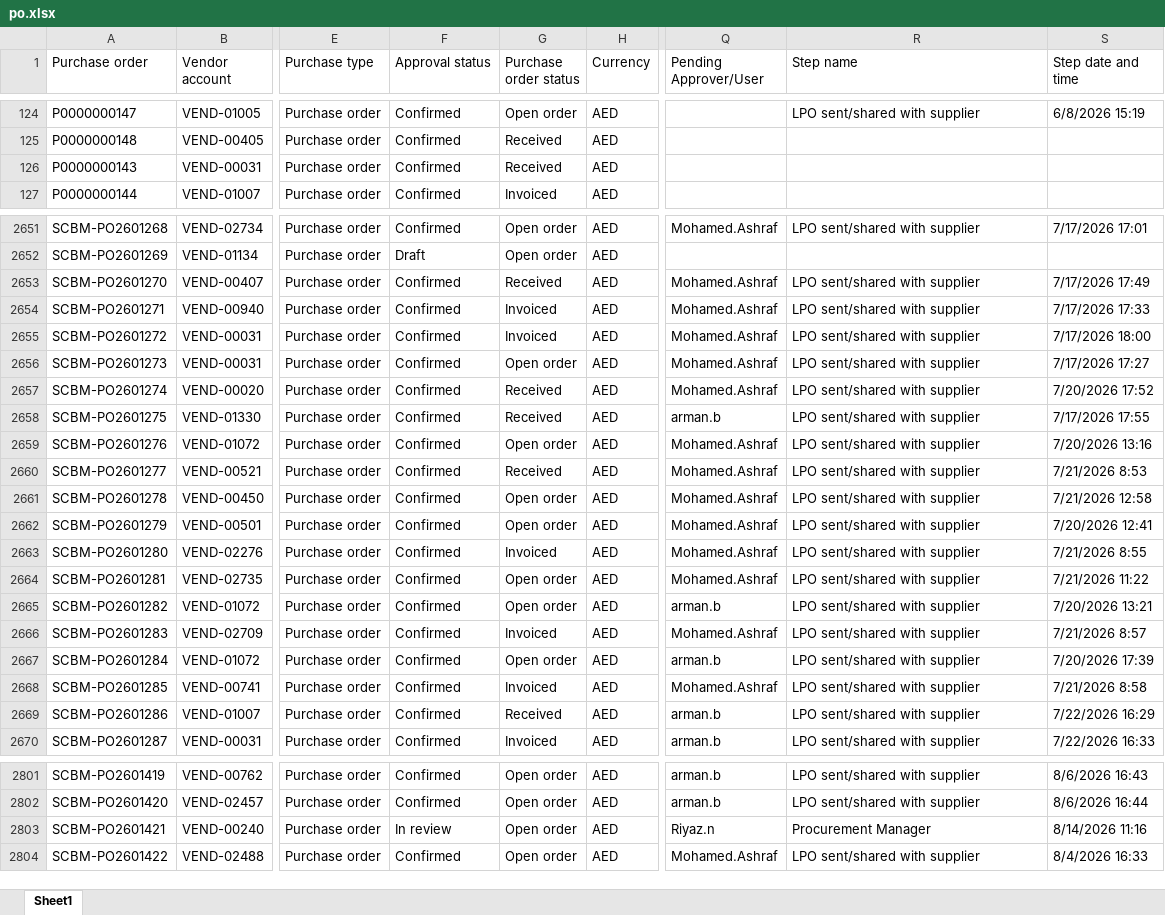
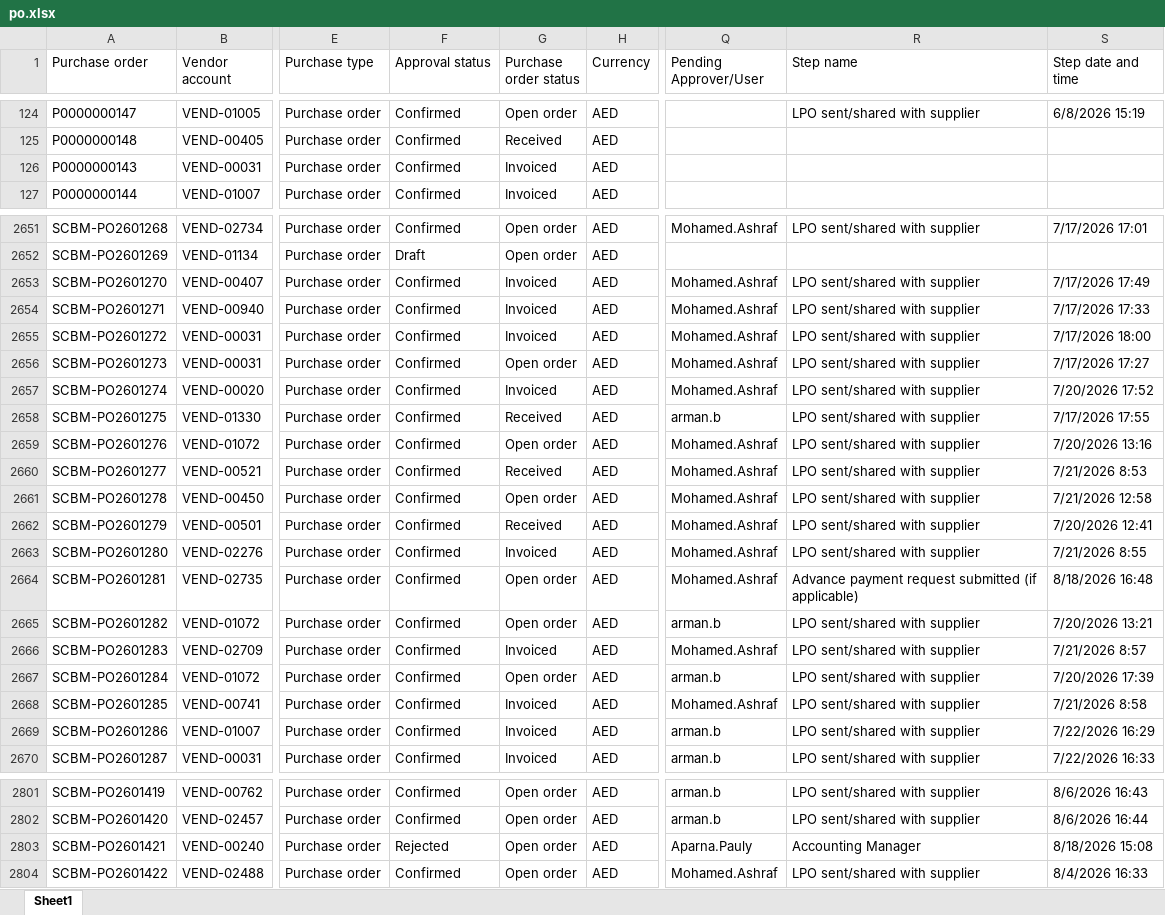
Before and after one commit to Chandansah605/PR-PO-Pipeline-Dashboard, an Excel workbook: po.xlsx, sheet Sheet1, drawn as a sheet; only a part is shown, gaps mark what is left out; values as stored, in another font and other column widths than the file's, no borders; table styles not drawn; the diff covers the shown part only; the diff names each change by its address in the sheet, - before the commit and + after, or states it on an @@ line.

```diff
--- a/po.xlsx (sheet Sheet1)
+++ b/po.xlsx (sheet Sheet1)
-G126 (Purchase order status): Received
+G126 (Purchase order status): Invoiced
-G2653 (Purchase order status): Received
+G2653 (Purchase order status): Invoiced
-G2657 (Purchase order status): Received
+G2657 (Purchase order status): Invoiced
-G2662 (Purchase order status): Open order
+G2662 (Purchase order status): Received
-R2664 (Step name): LPO sent/shared with supplier
+R2664 (Step name): Advance payment request submitted (if applicable)
-S2664 (Step date and time): 7/21/2026 11:22
+S2664 (Step date and time): 8/18/2026 16:48
-G2669 (Purchase order status): Received
+G2669 (Purchase order status): Invoiced
-F2803 (Approval status): In review
+F2803 (Approval status): Rejected
-Q2803 (Pending Approver/User): Riyaz.n
+Q2803 (Pending Approver/User): Aparna.Pauly
-R2803 (Step name): Procurement Manager
+R2803 (Step name): Accounting Manager
-S2803 (Step date and time): 8/14/2026 11:16
+S2803 (Step date and time): 8/18/2026 15:08
```
Also changed, not shown: 5 added rows and 59 edited cells elsewhere in this sheet, pr.xlsx.
